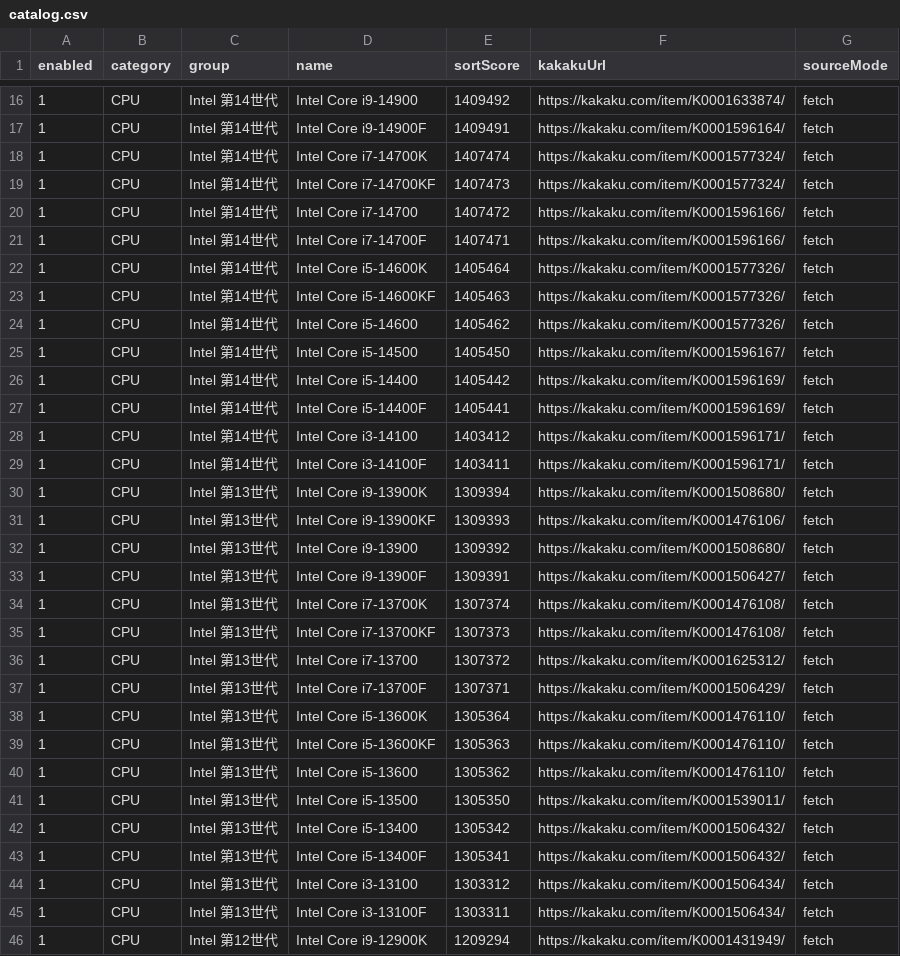
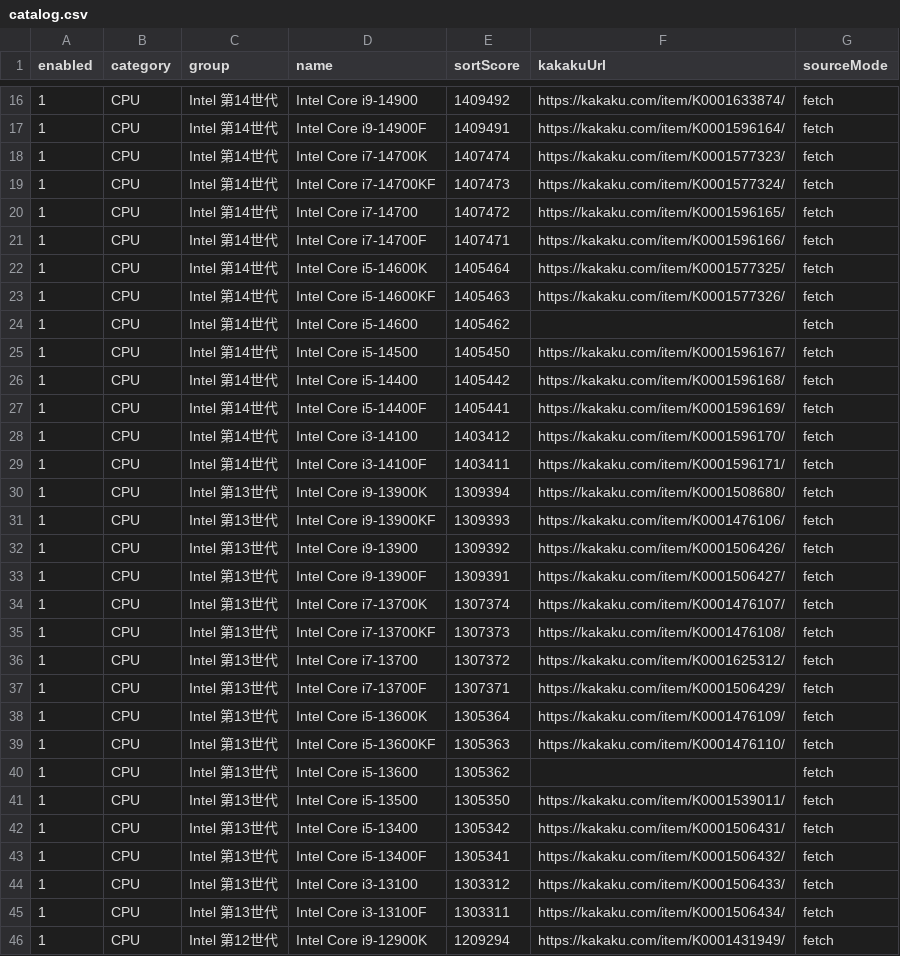
Before and after one commit to Rohusaika/PCparts, a CSV file: Tools/catalog.csv, drawn as a sheet; only a part is shown, gaps mark what is left out; the diff covers the shown part only.

```diff
--- a/Tools/catalog.csv
+++ b/Tools/catalog.csv
@@ -17,13 +17,13 @@
 1,CPU,Intel 第14世代,Intel Core i9-14900F,1409491,https://kakaku.com/item/K0001596164/,fetch
-1,CPU,Intel 第14世代,Intel Core i7-14700K,1407474,https://kakaku.com/item/K0001577324/,fetch
+1,CPU,Intel 第14世代,Intel Core i7-14700K,1407474,https://kakaku.com/item/K0001577323/,fetch
 1,CPU,Intel 第14世代,Intel Core i7-14700KF,1407473,https://kakaku.com/item/K0001577324/,fetch
-1,CPU,Intel 第14世代,Intel Core i7-14700,1407472,https://kakaku.com/item/K0001596166/,fetch
+1,CPU,Intel 第14世代,Intel Core i7-14700,1407472,https://kakaku.com/item/K0001596165/,fetch
 1,CPU,Intel 第14世代,Intel Core i7-14700F,1407471,https://kakaku.com/item/K0001596166/,fetch
-1,CPU,Intel 第14世代,Intel Core i5-14600K,1405464,https://kakaku.com/item/K0001577326/,fetch
+1,CPU,Intel 第14世代,Intel Core i5-14600K,1405464,https://kakaku.com/item/K0001577325/,fetch
 1,CPU,Intel 第14世代,Intel Core i5-14600KF,1405463,https://kakaku.com/item/K0001577326/,fetch
-1,CPU,Intel 第14世代,Intel Core i5-14600,1405462,https://kakaku.com/item/K0001577326/,fetch
+1,CPU,Intel 第14世代,Intel Core i5-14600,1405462,,fetch
 1,CPU,Intel 第14世代,Intel Core i5-14500,1405450,https://kakaku.com/item/K0001596167/,fetch
-1,CPU,Intel 第14世代,Intel Core i5-14400,1405442,https://kakaku.com/item/K0001596169/,fetch
+1,CPU,Intel 第14世代,Intel Core i5-14400,1405442,https://kakaku.com/item/K0001596168/,fetch
 1,CPU,Intel 第14世代,Intel Core i5-14400F,1405441,https://kakaku.com/item/K0001596169/,fetch
-1,CPU,Intel 第14世代,Intel Core i3-14100,1403412,https://kakaku.com/item/K0001596171/,fetch
+1,CPU,Intel 第14世代,Intel Core i3-14100,1403412,https://kakaku.com/item/K0001596170/,fetch
 1,CPU,Intel 第14世代,Intel Core i3-14100F,1403411,https://kakaku.com/item/K0001596171/,fetch
@@ -31,5 +31,5 @@
 1,CPU,Intel 第13世代,Intel Core i9-13900KF,1309393,https://kakaku.com/item/K0001476106/,fetch
-1,CPU,Intel 第13世代,Intel Core i9-13900,1309392,https://kakaku.com/item/K0001508680/,fetch
+1,CPU,Intel 第13世代,Intel Core i9-13900,1309392,https://kakaku.com/item/K0001506426/,fetch
 1,CPU,Intel 第13世代,Intel Core i9-13900F,1309391,https://kakaku.com/item/K0001506427/,fetch
-1,CPU,Intel 第13世代,Intel Core i7-13700K,1307374,https://kakaku.com/item/K0001476108/,fetch
+1,CPU,Intel 第13世代,Intel Core i7-13700K,1307374,https://kakaku.com/item/K0001476107/,fetch
 1,CPU,Intel 第13世代,Intel Core i7-13700KF,1307373,https://kakaku.com/item/K0001476108/,fetch
@@ -37,9 +37,9 @@
 1,CPU,Intel 第13世代,Intel Core i7-13700F,1307371,https://kakaku.com/item/K0001506429/,fetch
-1,CPU,Intel 第13世代,Intel Core i5-13600K,1305364,https://kakaku.com/item/K0001476110/,fetch
+1,CPU,Intel 第13世代,Intel Core i5-13600K,1305364,https://kakaku.com/item/K0001476109/,fetch
 1,CPU,Intel 第13世代,Intel Core i5-13600KF,1305363,https://kakaku.com/item/K0001476110/,fetch
-1,CPU,Intel 第13世代,Intel Core i5-13600,1305362,https://kakaku.com/item/K0001476110/,fetch
+1,CPU,Intel 第13世代,Intel Core i5-13600,1305362,,fetch
 1,CPU,Intel 第13世代,Intel Core i5-13500,1305350,https://kakaku.com/item/K0001539011/,fetch
-1,CPU,Intel 第13世代,Intel Core i5-13400,1305342,https://kakaku.com/item/K0001506432/,fetch
+1,CPU,Intel 第13世代,Intel Core i5-13400,1305342,https://kakaku.com/item/K0001506431/,fetch
 1,CPU,Intel 第13世代,Intel Core i5-13400F,1305341,https://kakaku.com/item/K0001506432/,fetch
-1,CPU,Intel 第13世代,Intel Core i3-13100,1303312,https://kakaku.com/item/K0001506434/,fetch
+1,CPU,Intel 第13世代,Intel Core i3-13100,1303312,https://kakaku.com/item/K0001506433/,fetch
 1,CPU,Intel 第13世代,Intel Core i3-13100F,1303311,https://kakaku.com/item/K0001506434/,fetch
```
Also changed, not shown: 41 edited cells elsewhere in this file, 5 other files.
